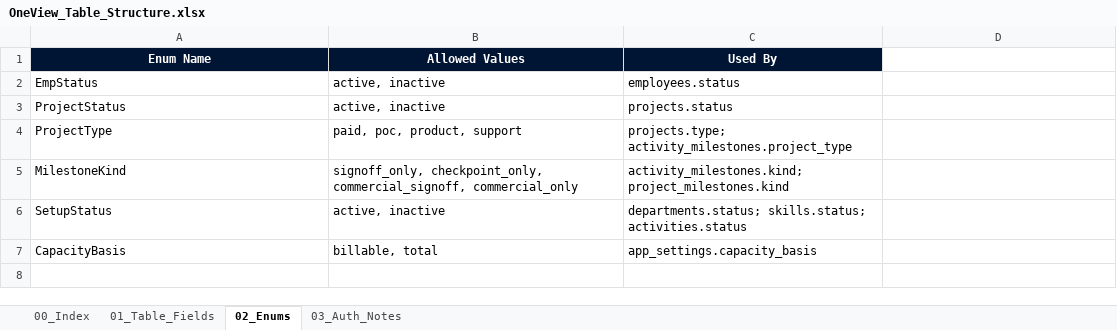
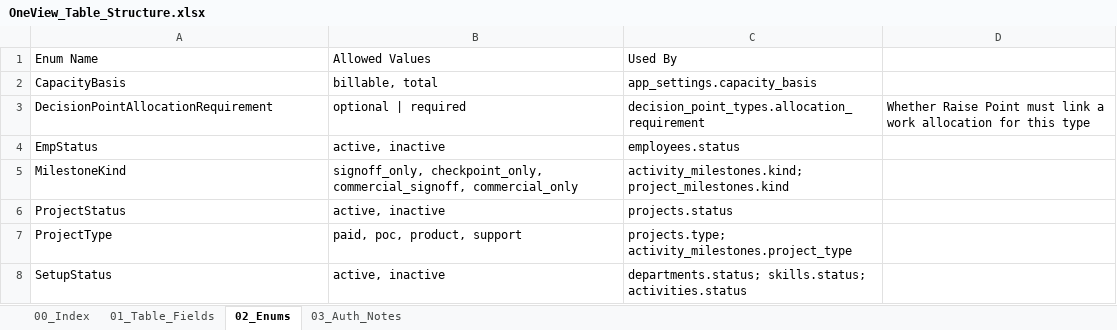
Before and after one commit to WarinSquro/Warin, an Excel workbook: docs/OneView_Table_Structure.xlsx, sheet 02_Enums, drawn as a sheet; values as stored, in another font and other column widths than the file's, no borders; the diff names each change by its address in the sheet, - before the commit and + after, or states it on an @@ line.

Commit message:
Add Decision Point Types master under Setup with API and Access Rights.

```diff
--- a/docs/OneView_Table_Structure.xlsx (sheet 02_Enums)
+++ b/docs/OneView_Table_Structure.xlsx (sheet 02_Enums)
@@ A1:C1 fill: #001433 → none, bold: on → off, text colour: #FFFFFF → black, alignment: center → left @@
@@ row 7 moved to row 2: CapacityBasis @@
+row 3: DecisionPointAllocationRequirement | optional | required | decision_point_types.allocation_requirement | Whether Raise Point must link a work allocation for this type
```
Also changed, not shown: sheet 01_Table_Fields, sheet 00_Index, sheet 03_Auth_Notes, 17 other files.
